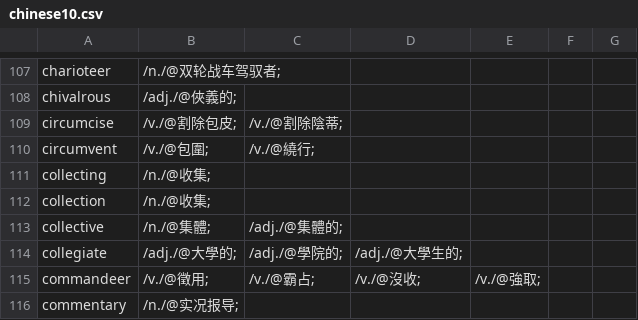
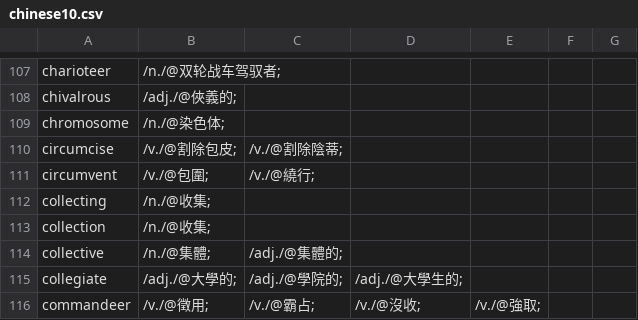
Before and after one commit to yhnnd/wordlab, a CSV file: Files/lang/ch/chinese10.csv, drawn as a sheet; only a part is shown, gaps mark what is left out; the shorter side is filled out with more unchanged rows; the diff names each change by its address in the sheet, - before the commit and + after, or states it on an @@ line.

```diff
--- a/Files/lang/ch/chinese10.csv
+++ b/Files/lang/ch/chinese10.csv
+row 109: chromosome | /n./@染色体;
```
Also changed, not shown: Files/lang/ch/chinese3.csv, Files/lang/ch/chinese6.csv, 5 other files.
